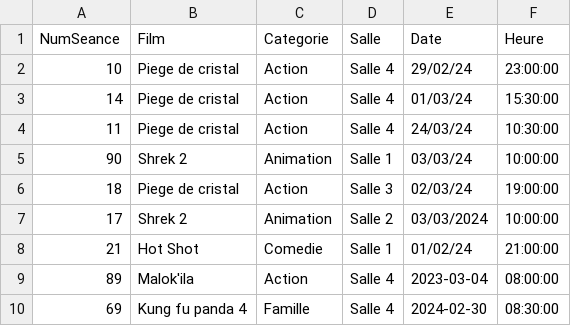
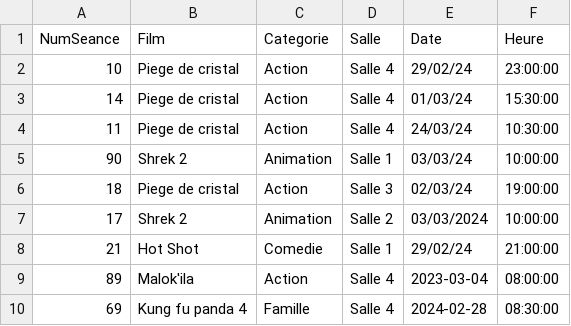
Before and after one commit to ToavinaGitHub/Cinepax, a CSV file: data.csv, drawn as a sheet.

```diff
--- a/data.csv
+++ b/data.csv
@@ -7,4 +7,4 @@ NumSeance,Film,Categorie,Salle,Date,Heure
 17,Shrek 2,Animation,Salle 2,03/03/2024,10:00:00
-21,Hot Shot,Comedie,Salle 1,01/02/24,21:00:00
+21,Hot Shot,Comedie,Salle 1,29/02/24,21:00:00
 89,Malok'ila,Action,Salle 4,2023-03-04,08:00:00
-69,Kung fu panda 4,Famille,Salle 4,2024-02-30,08:30:00
+69,Kung fu panda 4,Famille,Salle 4,2024-02-28,08:30:00
```
Also changed, not shown: 11 other files.
